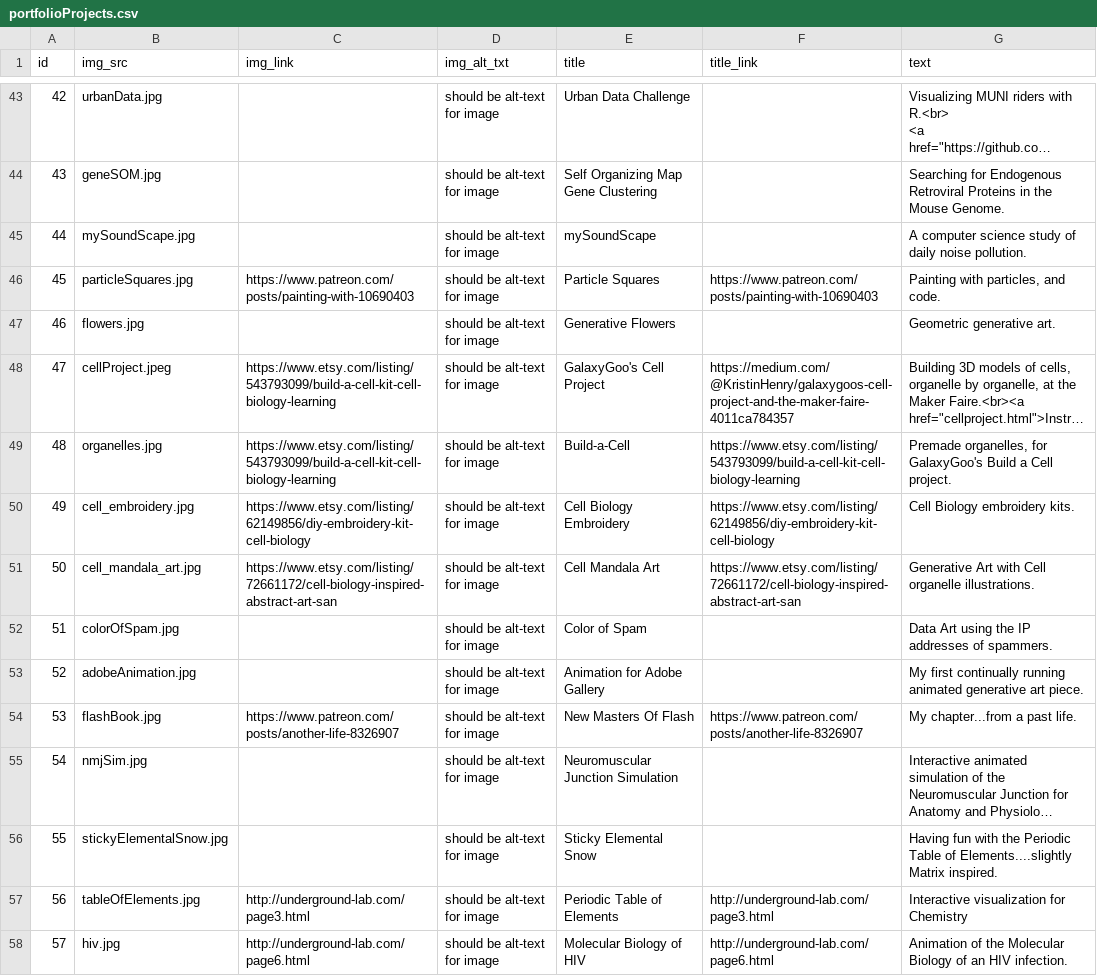
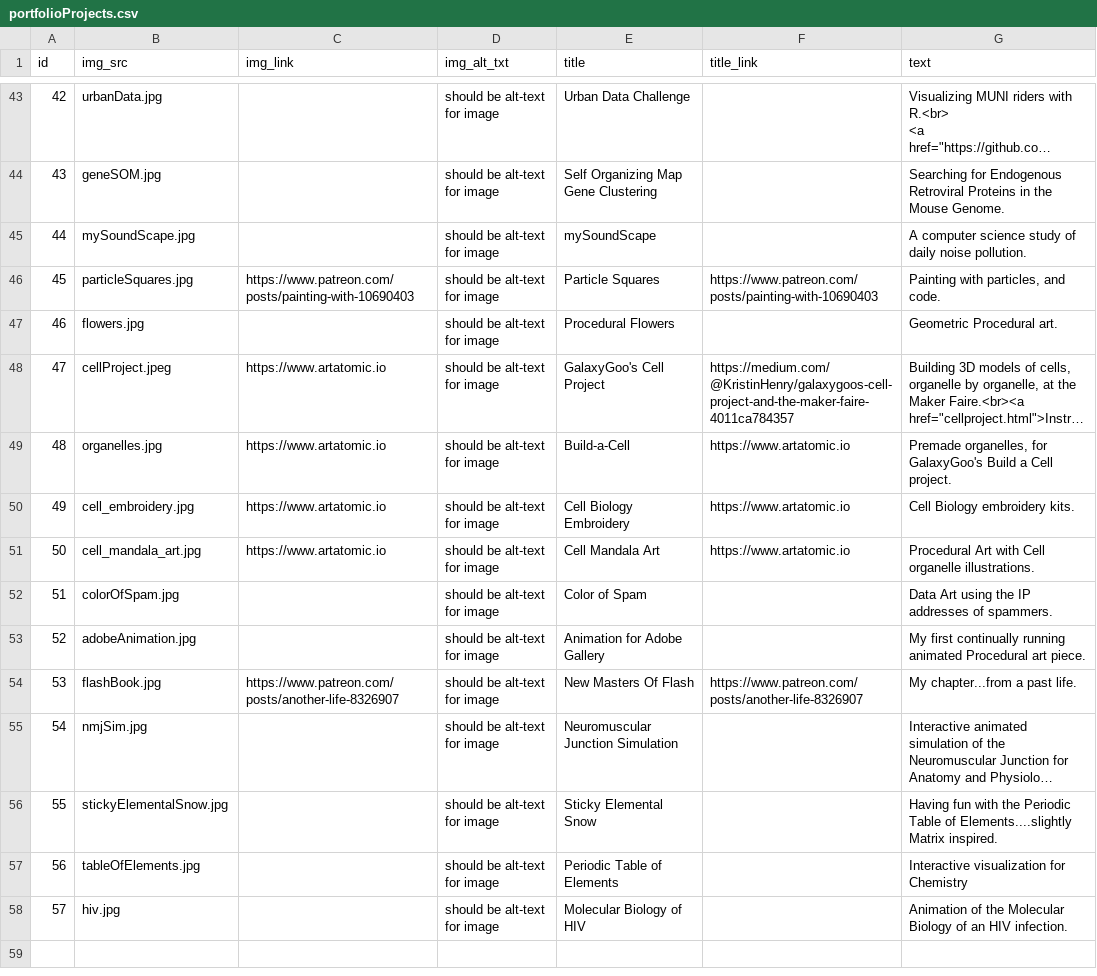
Before and after one commit to KristinHenry/KristinHenry.github.io, a CSV file: portfolioProjects.csv, drawn as a sheet; only a part is shown, gaps mark what is left out; long unchanged cells end in …; the diff covers the shown part only; the diff names each change by its address in the sheet, - before the commit and + after, or states it on an @@ line.

```diff
--- a/portfolioProjects.csv
+++ b/portfolioProjects.csv
-E47 (title): Generative Flowers
+E47 (title): Procedural Flowers
-G47 (text): Geometric generative art.
+G47 (text): Geometric Procedural art.
-C48:C49 (img_link): https://www.etsy.com/listing/543793099/build-a-cell-kit-cell-biology-learning
+C48:C49 (img_link): https://www.artatomic.io
-F49 (title_link): https://www.etsy.com/listing/543793099/build-a-cell-kit-cell-biology-learning
+F49 (title_link): https://www.artatomic.io
-C50 (img_link): https://www.etsy.com/listing/62149856/diy-embroidery-kit-cell-biology
+C50 (img_link): https://www.artatomic.io
-F50 (title_link): https://www.etsy.com/listing/62149856/diy-embroidery-kit-cell-biology
+F50 (title_link): https://www.artatomic.io
-C51 (img_link): https://www.etsy.com/listing/72661172/cell-biology-inspired-abstract-art-san
+C51 (img_link): https://www.artatomic.io
-F51 (title_link): https://www.etsy.com/listing/72661172/cell-biology-inspired-abstract-art-san
+F51 (title_link): https://www.artatomic.io
-G51 (text): Generative Art with…
+G51 (text): Procedural Art with…
-G53 (text): …running animated generative art piece.
+G53 (text): …running animated Procedural art piece.
-C57 (img_link): http://underground-lab.com/page3.html
+C57 (img_link): (empty)
-F57 (title_link): http://underground-lab.com/page3.html
+F57 (title_link): (empty)
-C58 (img_link): http://underground-lab.com/page6.html
+C58 (img_link): (empty)
-F58 (title_link): http://underground-lab.com/page6.html
+F58 (title_link): (empty)
```
Also changed, not shown: 29 edited cells elsewhere in this file.
